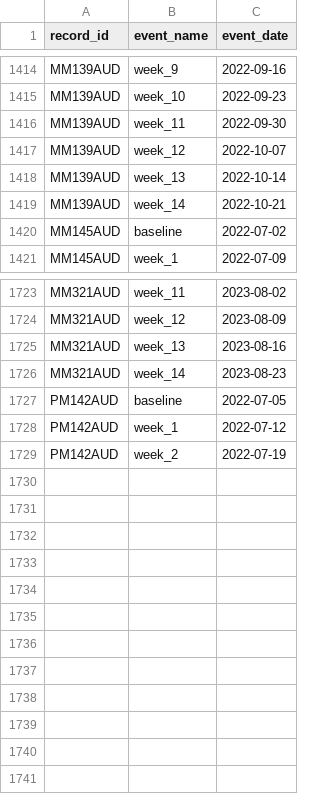
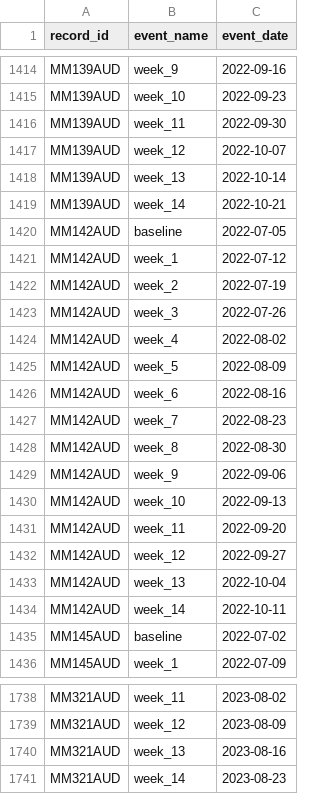
Before and after one commit to mbthompson14/HR_DSMB_2023, a CSV file: hr_phq8/events.csv, drawn as a sheet; only a part is shown, gaps mark what is left out.

```diff
--- a/hr_phq8/events.csv
+++ b/hr_phq8/events.csv
@@ -1419,2 +1419,17 @@ MM139AUD,week_13,2022-10-14
 MM139AUD,week_14,2022-10-21
+MM142AUD,baseline,2022-07-05
+MM142AUD,week_1,2022-07-12
+MM142AUD,week_2,2022-07-19
+MM142AUD,week_3,2022-07-26
+MM142AUD,week_4,2022-08-02
+MM142AUD,week_5,2022-08-09
+MM142AUD,week_6,2022-08-16
+MM142AUD,week_7,2022-08-23
+MM142AUD,week_8,2022-08-30
+MM142AUD,week_9,2022-09-06
+MM142AUD,week_10,2022-09-13
+MM142AUD,week_11,2022-09-20
+MM142AUD,week_12,2022-09-27
+MM142AUD,week_13,2022-10-04
+MM142AUD,week_14,2022-10-11
 MM145AUD,baseline,2022-07-02
@@ -1726,4 +1741 @@ MM321AUD,week_13,2023-08-16
 MM321AUD,week_14,2023-08-23
-PM142AUD,baseline,2022-07-05
-PM142AUD,week_1,2022-07-12
-PM142AUD,week_2,2022-07-19
```
Also changed, not shown: columbia_risk.csv, completers_123.csv, 16 other files.
